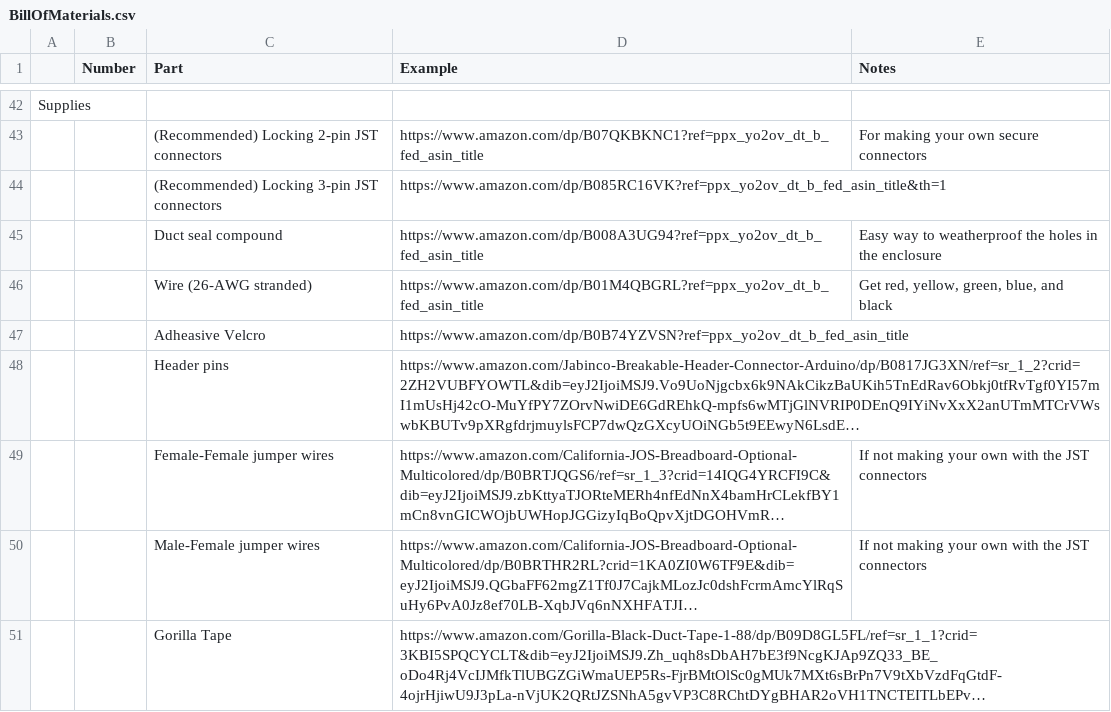
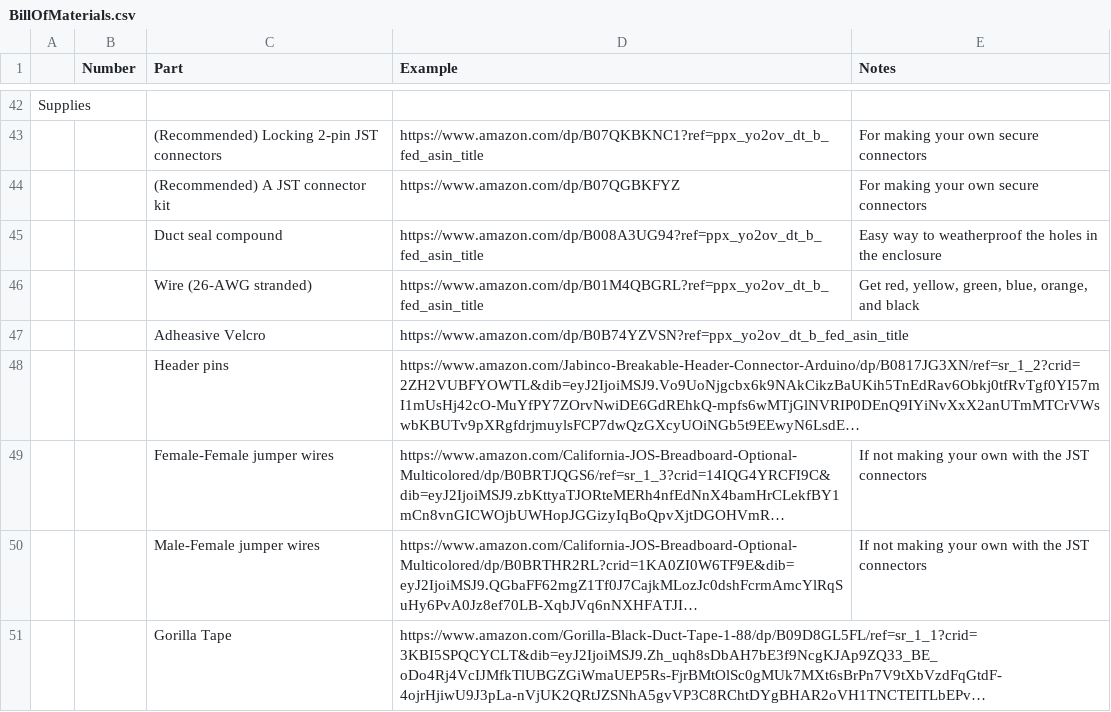
Before and after one commit to ehrenbrav/nestcamDIY, a CSV file: BillOfMaterials.csv, drawn as a sheet; only a part is shown, gaps mark what is left out; long unchanged cells end in …; removed rows and columns are numbered as before the commit, all else as after; the diff names each change by its address in the sheet, - before the commit and + after, or states it on an @@ line.

```diff
--- a/BillOfMaterials.csv
+++ b/BillOfMaterials.csv
-row 44:  |  | (Recommended) Locking 3-pin JST connectors | https://www.amazon.com/dp/B085RC16VK?ref=ppx_yo2ov_dt_b_fed_asin_title&th=1
+row 44:  |  | (Recommended) A JST connector kit | https://www.amazon.com/dp/B07QGBKFYZ | For making your own secure connectors
-E46 (Notes): Get red, yellow, green, blue, and black
+E46 (Notes): Get red, yellow, green, blue, orange, and black
```
Also changed, not shown: 2 other files.
